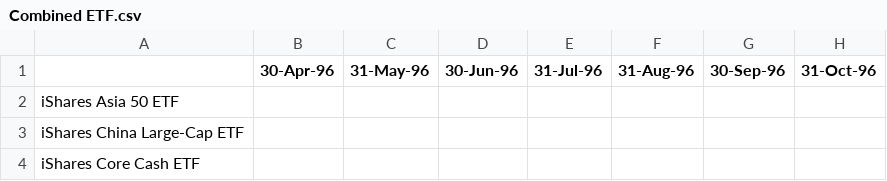
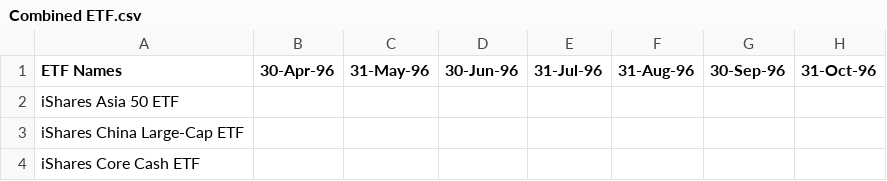
Before and after one commit to RPSangil/Project-2, a CSV file: Data/ETF CSV files/Combined ETF.csv, drawn as a sheet; only a part is shown; the diff names each change by its address in the sheet, - before the commit and + after, or states it on an @@ line.

Commit message:
added header

```diff
--- a/Data/ETF CSV files/Combined ETF.csv
+++ b/Data/ETF CSV files/Combined ETF.csv
-A1: (empty)
+A1: ETF Names
```
